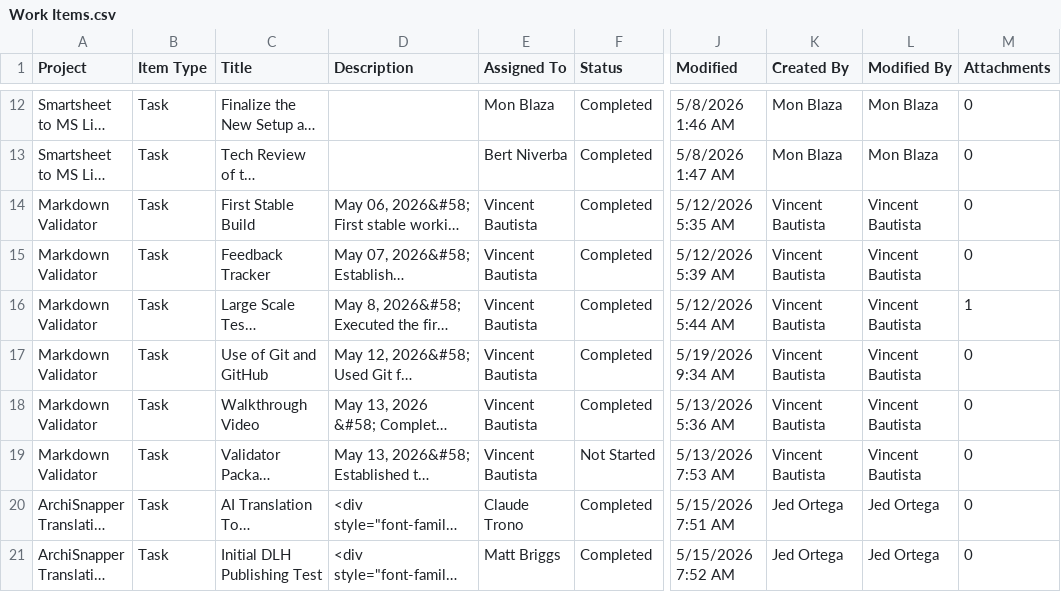
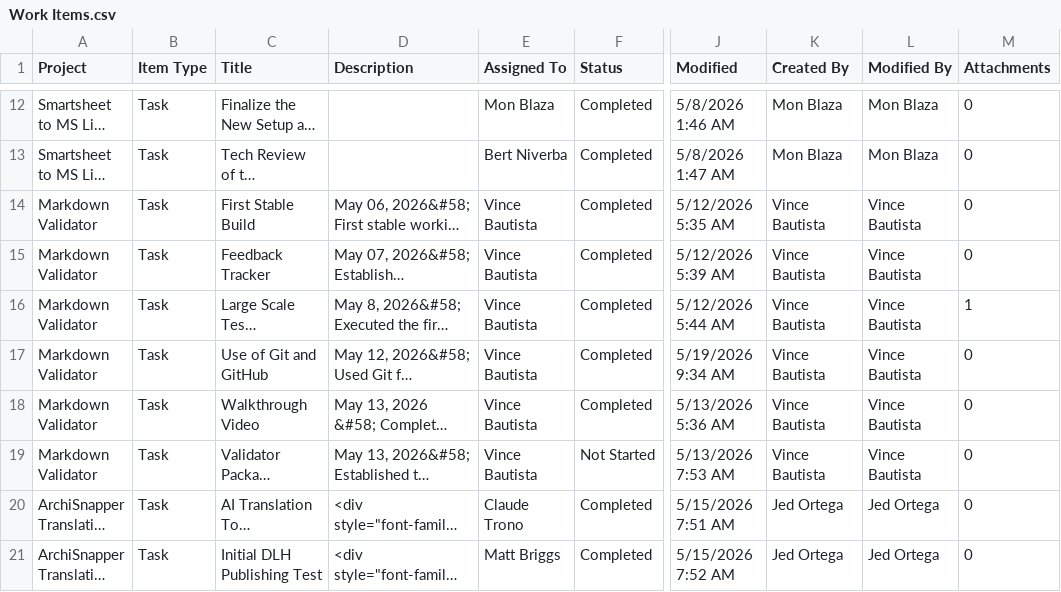
Before and after one commit to jedortega-deltek/innovationcenterdashboard, a CSV file: Work Items.csv, drawn as a sheet; only a part is shown, gaps mark what is left out; long unchanged cells end in …; the diff names each change by its address in the sheet, - before the commit and + after, or states it on an @@ line.

```diff
--- a/Work Items.csv
+++ b/Work Items.csv
-E14:E19 (Assigned To): Vincent Bautista
+E14:E19 (Assigned To): Vince Bautista
-K14:K19 (Created By): Vincent Bautista
+K14:K19 (Created By): Vince Bautista
-L14:L19 (Modified By): Vincent Bautista
+L14:L19 (Modified By): Vince Bautista
```
Also changed, not shown: Approved Innovations.csv, Share your project.csv.
